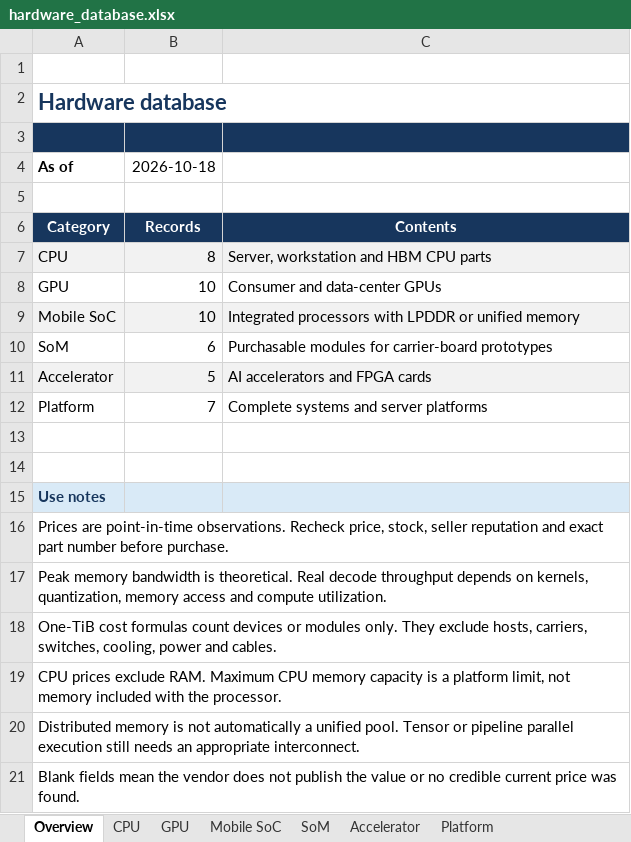
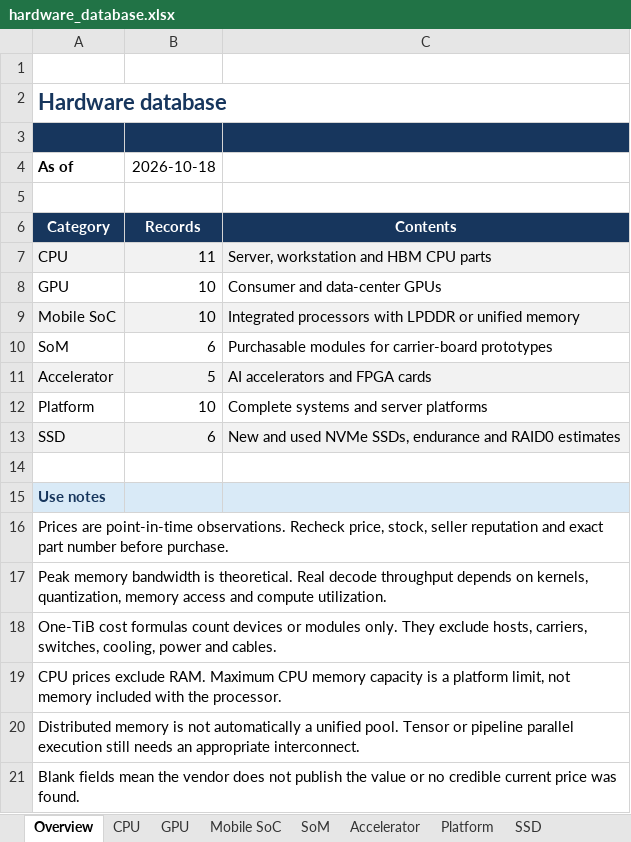
Before and after one commit to cloudrift-ai/hwdb, an Excel workbook: hardware_database.xlsx, sheet Overview, drawn as a sheet; values as stored, in another font and other column widths than the file's, no borders; the diff names each change by its address in the sheet, - before the commit and + after, or states it on an @@ line.

Commit message:
Expand hardware database with Ampere CPUs, used servers, and SSDs

```diff
--- a/hardware_database.xlsx (sheet Overview)
+++ b/hardware_database.xlsx (sheet Overview)
+sheet tab: SSD
-B7: 8
+B7: 11
-B12: 7
+B12: 10
-row 13: (empty)
+row 13: SSD | 6 | New and used NVMe SSDs, endurance and RAID0 estimates
-A13:C13 fill: none
+A13:C13 fill: #F2F2F2
```
Also changed, not shown: sheet CPU, sheet Platform.
